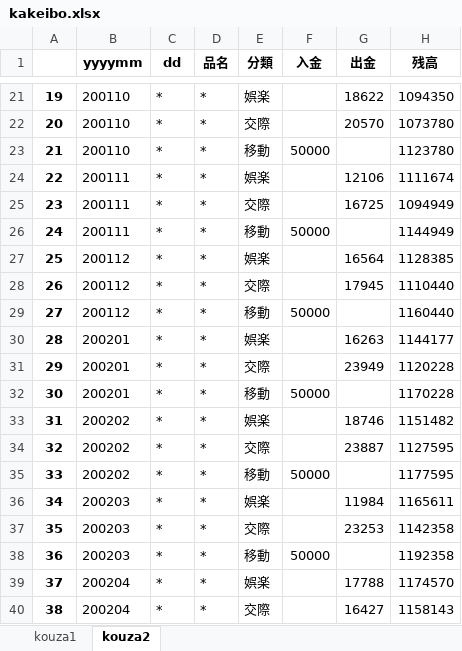
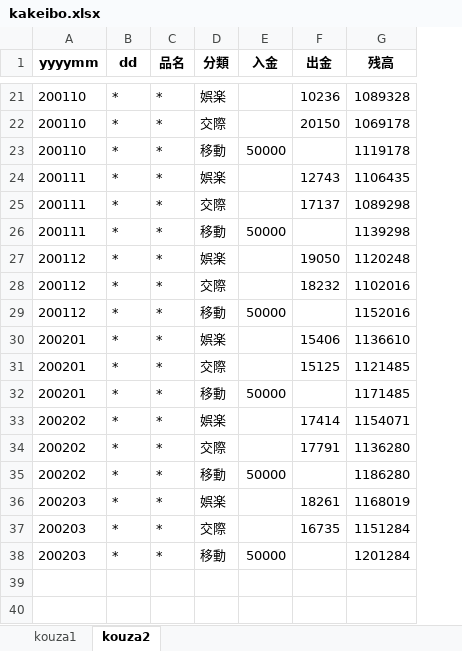
Before and after one commit to yutatera/kakeibo, an Excel workbook: sample/kakeibo.xlsx, sheet kouza2, drawn as a sheet; only a part is shown, gaps mark what is left out; values as stored, in another font and other column widths than the file's, no borders; removed rows and columns are numbered as before the commit, all else as after; the diff covers the shown part only; the diff names each change by its address in the sheet, - before the commit and + after, or states it on an @@ line.

```diff
--- a/sample/kakeibo.xlsx (sheet kouza2)
+++ b/sample/kakeibo.xlsx (sheet kouza2)
-column A, rows 21-38: 19 | 20 | 21 | 22 | 23 | 24 | 25 | 26 | 27 | 28 | 29 | 30 | 31 | 32 | 33 | 34 | 35 | 36
-F21 (出金): 18622
+F21 (出金): 10236
-G21 (残高): 1094350
+G21 (残高): 1089328
-F22 (出金): 20570
+F22 (出金): 20150
-G22 (残高): 1073780
+G22 (残高): 1069178
-G23 (残高): 1123780
+G23 (残高): 1119178
-F24 (出金): 12106
+F24 (出金): 12743
-G24 (残高): 1111674
+G24 (残高): 1106435
-F25 (出金): 16725
+F25 (出金): 17137
-G25 (残高): 1094949
+G25 (残高): 1089298
-G26 (残高): 1144949
+G26 (残高): 1139298
-F27 (出金): 16564
+F27 (出金): 19050
-G27 (残高): 1128385
+G27 (残高): 1120248
-F28 (出金): 17945
+F28 (出金): 18232
-G28 (残高): 1110440
+G28 (残高): 1102016
-G29 (残高): 1160440
+G29 (残高): 1152016
-F30 (出金): 16263
+F30 (出金): 15406
-G30 (残高): 1144177
+G30 (残高): 1136610
-F31 (出金): 23949
+F31 (出金): 15125
-G31 (残高): 1120228
+G31 (残高): 1121485
-G32 (残高): 1170228
+G32 (残高): 1171485
-F33 (出金): 18746
+F33 (出金): 17414
-G33 (残高): 1151482
+G33 (残高): 1154071
-F34 (出金): 23887
+F34 (出金): 17791
-G34 (残高): 1127595
+G34 (残高): 1136280
-G35 (残高): 1177595
+G35 (残高): 1186280
-F36 (出金): 11984
+F36 (出金): 18261
-G36 (残高): 1165611
+G36 (残高): 1168019
-F37 (出金): 23253
+F37 (出金): 16735
-G37 (残高): 1142358
+G37 (残高): 1151284
-G38 (残高): 1192358
+G38 (残高): 1201284
-row 39: 37 | 200204 | * | * | 娯楽 |  | 17788 | 1174570
-row 40: 38 | 200204 | * | * | 交際 |  | 16427 | 1158143
```
Also changed, not shown: 70 removed rows and 30 edited cells elsewhere in this sheet, sheet kouza1, 9 other files.
